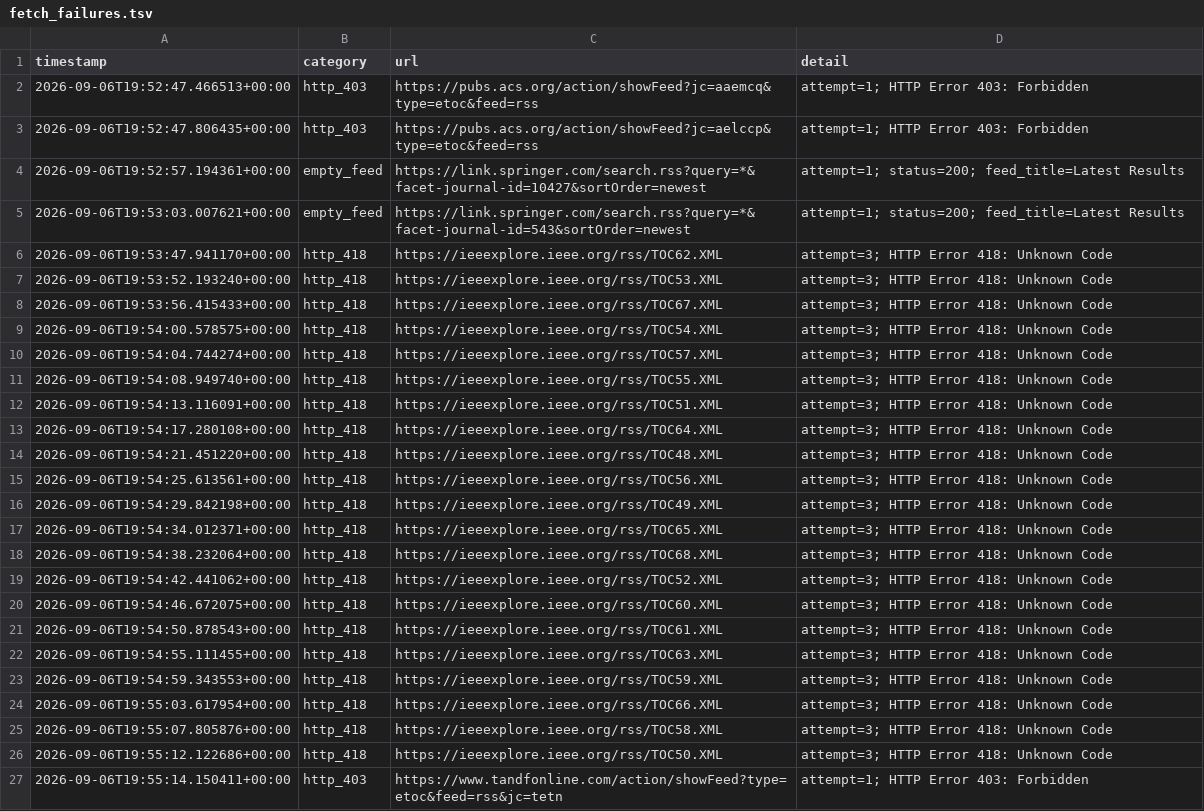
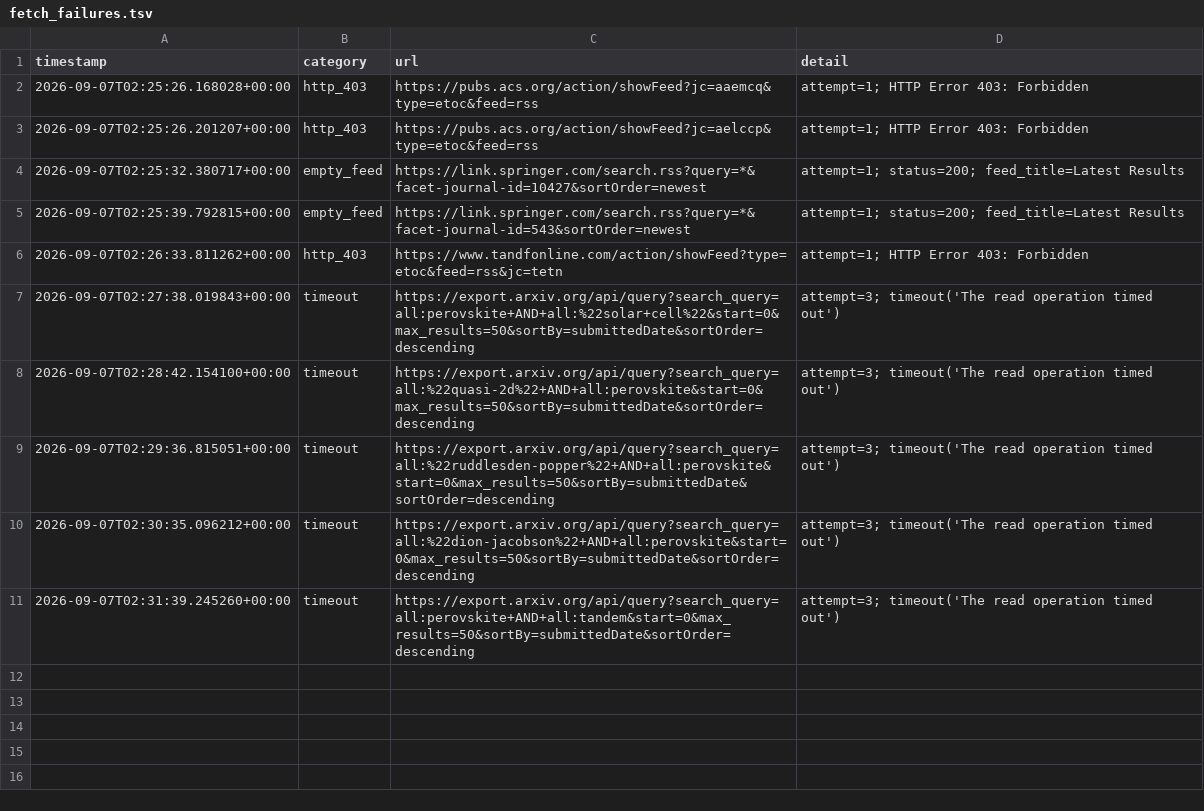
Before and after one commit to Llxyyds666/paper-search, a TSV file: fetch_failures.tsv, drawn as a sheet.

```diff
--- a/fetch_failures.tsv
+++ b/fetch_failures.tsv
@@ -1,27 +1,11 @@
 timestamp	category	url	detail
-2026-09-06T19:52:47.466513+00:00	http_403	https://pubs.acs.org/action/showFeed?jc=aaemcq&type=etoc&feed=rss	attempt=1; HTTP Error 403: Forbidden
-2026-09-06T19:52:47.806435+00:00	http_403	https://pubs.acs.org/action/showFeed?jc=aelccp&type=etoc&feed=rss	attempt=1; HTTP Error 403: Forbidden
-2026-09-06T19:52:57.194361+00:00	empty_feed	https://link.springer.com/search.rss?query=*&facet-journal-id=10427&sortOrder=newest	attempt=1; status=200; feed_title=Latest Results
-2026-09-06T19:53:03.007621+00:00	empty_feed	https://link.springer.com/search.rss?query=*&facet-journal-id=543&sortOrder=newest	attempt=1; status=200; feed_title=Latest Results
-2026-09-06T19:53:47.941170+00:00	http_418	https://ieeexplore.ieee.org/rss/TOC62.XML	attempt=3; HTTP Error 418: Unknown Code
-2026-09-06T19:53:52.193240+00:00	http_418	https://ieeexplore.ieee.org/rss/TOC53.XML	attempt=3; HTTP Error 418: Unknown Code
-2026-09-06T19:53:56.415433+00:00	http_418	https://ieeexplore.ieee.org/rss/TOC67.XML	attempt=3; HTTP Error 418: Unknown Code
-2026-09-06T19:54:00.578575+00:00	http_418	https://ieeexplore.ieee.org/rss/TOC54.XML	attempt=3; HTTP Error 418: Unknown Code
-2026-09-06T19:54:04.744274+00:00	http_418	https://ieeexplore.ieee.org/rss/TOC57.XML	attempt=3; HTTP Error 418: Unknown Code
-2026-09-06T19:54:08.949740+00:00	http_418	https://ieeexplore.ieee.org/rss/TOC55.XML	attempt=3; HTTP Error 418: Unknown Code
-2026-09-06T19:54:13.116091+00:00	http_418	https://ieeexplore.ieee.org/rss/TOC51.XML	attempt=3; HTTP Error 418: Unknown Code
-2026-09-06T19:54:17.280108+00:00	http_418	https://ieeexplore.ieee.org/rss/TOC64.XML	attempt=3; HTTP Error 418: Unknown Code
-2026-09-06T19:54:21.451220+00:00	http_418	https://ieeexplore.ieee.org/rss/TOC48.XML	attempt=3; HTTP Error 418: Unknown Code
-2026-09-06T19:54:25.613561+00:00	http_418	https://ieeexplore.ieee.org/rss/TOC56.XML	attempt=3; HTTP Error 418: Unknown Code
-2026-09-06T19:54:29.842198+00:00	http_418	https://ieeexplore.ieee.org/rss/TOC49.XML	attempt=3; HTTP Error 418: Unknown Code
-2026-09-06T19:54:34.012371+00:00	http_418	https://ieeexplore.ieee.org/rss/TOC65.XML	attempt=3; HTTP Error 418: Unknown Code
-2026-09-06T19:54:38.232064+00:00	http_418	https://ieeexplore.ieee.org/rss/TOC68.XML	attempt=3; HTTP Error 418: Unknown Code
-2026-09-06T19:54:42.441062+00:00	http_418	https://ieeexplore.ieee.org/rss/TOC52.XML	attempt=3; HTTP Error 418: Unknown Code
-2026-09-06T19:54:46.672075+00:00	http_418	https://ieeexplore.ieee.org/rss/TOC60.XML	attempt=3; HTTP Error 418: Unknown Code
-2026-09-06T19:54:50.878543+00:00	http_418	https://ieeexplore.ieee.org/rss/TOC61.XML	attempt=3; HTTP Error 418: Unknown Code
-2026-09-06T19:54:55.111455+00:00	http_418	https://ieeexplore.ieee.org/rss/TOC63.XML	attempt=3; HTTP Error 418: Unknown Code
-2026-09-06T19:54:59.343553+00:00	http_418	https://ieeexplore.ieee.org/rss/TOC59.XML	attempt=3; HTTP Error 418: Unknown Code
-2026-09-06T19:55:03.617954+00:00	http_418	https://ieeexplore.ieee.org/rss/TOC66.XML	attempt=3; HTTP Error 418: Unknown Code
-2026-09-06T19:55:07.805876+00:00	http_418	https://ieeexplore.ieee.org/rss/TOC58.XML	attempt=3; HTTP Error 418: Unknown Code
-2026-09-06T19:55:12.122686+00:00	http_418	https://ieeexplore.ieee.org/rss/TOC50.XML	attempt=3; HTTP Error 418: Unknown Code
-2026-09-06T19:55:14.150411+00:00	http_403	https://www.tandfonline.com/action/showFeed?type=etoc&feed=rss&jc=tetn	attempt=1; HTTP Error 403: Forbidden
+2026-09-07T02:25:26.168028+00:00	http_403	https://pubs.acs.org/action/showFeed?jc=aaemcq&type=etoc&feed=rss	attempt=1; HTTP Error 403: Forbidden
+2026-09-07T02:25:26.201207+00:00	http_403	https://pubs.acs.org/action/showFeed?jc=aelccp&type=etoc&feed=rss	attempt=1; HTTP Error 403: Forbidden
+2026-09-07T02:25:32.380717+00:00	empty_feed	https://link.springer.com/search.rss?query=*&facet-journal-id=10427&sortOrder=newest	attempt=1; status=200; feed_title=Latest Results
+2026-09-07T02:25:39.792815+00:00	empty_feed	https://link.springer.com/search.rss?query=*&facet-journal-id=543&sortOrder=newest	attempt=1; status=200; feed_title=Latest Results
+2026-09-07T02:26:33.811262+00:00	http_403	https://www.tandfonline.com/action/showFeed?type=etoc&feed=rss&jc=tetn	attempt=1; HTTP Error 403: Forbidden
+2026-09-07T02:27:38.019843+00:00	timeout	https://export.arxiv.org/api/query?search_query=all:perovskite+AND+all:%22solar+cell%22&start=0&max_results=50&sortBy=submittedDate&sortOrder=descending	attempt=3; timeout('The read operation timed out')
+2026-09-07T02:28:42.154100+00:00	timeout	https://export.arxiv.org/api/query?search_query=all:%22quasi-2d%22+AND+all:perovskite&start=0&max_results=50&sortBy=submittedDate&sortOrder=descending	attempt=3; timeout('The read operation timed out')
+2026-09-07T02:29:36.815051+00:00	timeout	https://export.arxiv.org/api/query?search_query=all:%22ruddlesden-popper%22+AND+all:perovskite&start=0&max_results=50&sortBy=submittedDate&sortOrder=descending	attempt=3; timeout('The read operation timed out')
+2026-09-07T02:30:35.096212+00:00	timeout	https://export.arxiv.org/api/query?search_query=all:%22dion-jacobson%22+AND+all:perovskite&start=0&max_results=50&sortBy=submittedDate&sortOrder=descending	attempt=3; timeout('The read operation timed out')
+2026-09-07T02:31:39.245260+00:00	timeout	https://export.arxiv.org/api/query?search_query=all:perovskite+AND+all:tandem&start=0&max_results=50&sortBy=submittedDate&sortOrder=descending	attempt=3; timeout('The read operation timed out')
```
Also changed, not shown: 1 other file.
